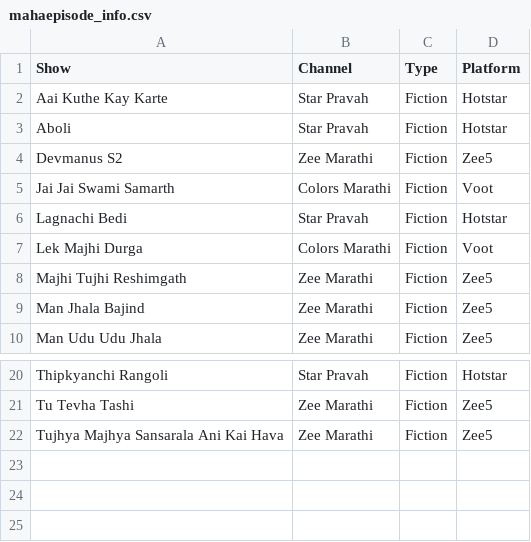
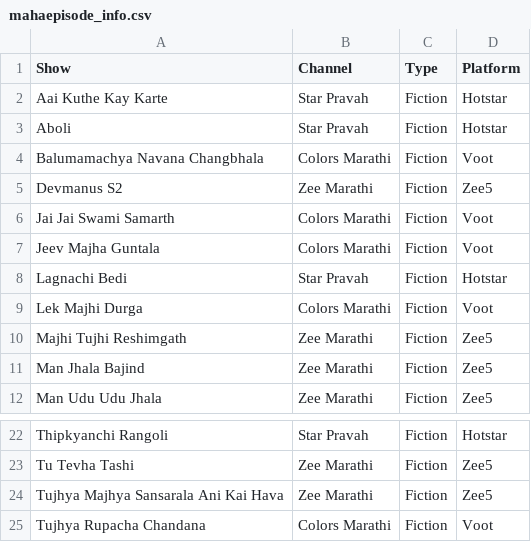
Before and after one commit to rohitk04/marathi-shows-data, a CSV file: data/csv/shows/mahaepisode/mahaepisode_info.csv, drawn as a sheet; only a part is shown, gaps mark what is left out.

```diff
--- a/data/csv/shows/mahaepisode/mahaepisode_info.csv
+++ b/data/csv/shows/mahaepisode/mahaepisode_info.csv
@@ -3,4 +3,6 @@ Aai Kuthe Kay Karte,Star Pravah,Fiction,Hotstar
 Aboli,Star Pravah,Fiction,Hotstar
+Balumamachya Navana Changbhala,Colors Marathi,Fiction,Voot
 Devmanus S2,Zee Marathi,Fiction,Zee5
 Jai Jai Swami Samarth,Colors Marathi,Fiction,Voot
+Jeev Majha Guntala,Colors Marathi,Fiction,Voot
 Lagnachi Bedi,Star Pravah,Fiction,Hotstar
@@ -22 +24,2 @@ Tu Tevha Tashi,Zee Marathi,Fiction,Zee5
 Tujhya Majhya Sansarala Ani Kai Hava,Zee Marathi,Fiction,Zee5
+Tujhya Rupacha Chandana,Colors Marathi,Fiction,Voot
```
Also changed, not shown: data/csv/shows/mahaepisode/mahaepisode_rank.csv, data/csv/shows/mahaepisode/mahaepisode_time.csv, 4 other files.
